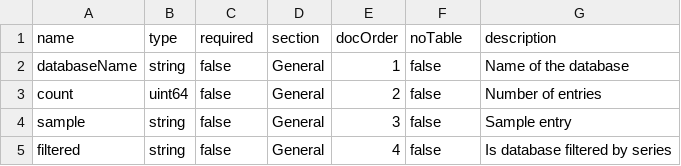
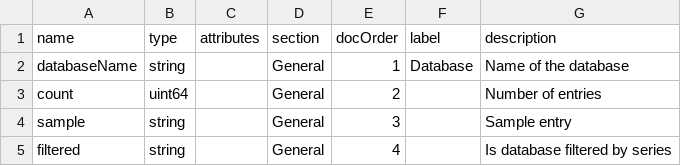
Before and after one commit to TrueBlocks/trueblocks-explorer, a CSV file: code_gen/templates/classDefinitions/fields/database.csv, drawn as a sheet.

```diff
--- a/code_gen/templates/classDefinitions/fields/database.csv
+++ b/code_gen/templates/classDefinitions/fields/database.csv
@@ -1,5 +1,5 @@
-name        , type  , required, section  , docOrder, noTable, description
-databaseName, string, false   , General  ,        1, false  , Name of the database
-count       , uint64, false   , General  ,        2, false  , Number of entries
-sample      , string, false   , General  ,        3, false  , Sample entry
-filtered    , string, false   , General  ,        4, false  , Is database filtered by series
+name        , type  , attributes, section, docOrder, label   , description
+databaseName, string,           , General,        1, Database, Name of the database
+count       , uint64,           , General,        2,         , Number of entries
+sample      , string,           , General,        3,         , Sample entry
+filtered    , string,           , General,        4,         , Is database filtered by series
```
Also changed, not shown: code_gen/templates/classDefinitions/fields/databases.csv, code_gen/templates/classDefinitions/fields/item.csv, 41 other files.
